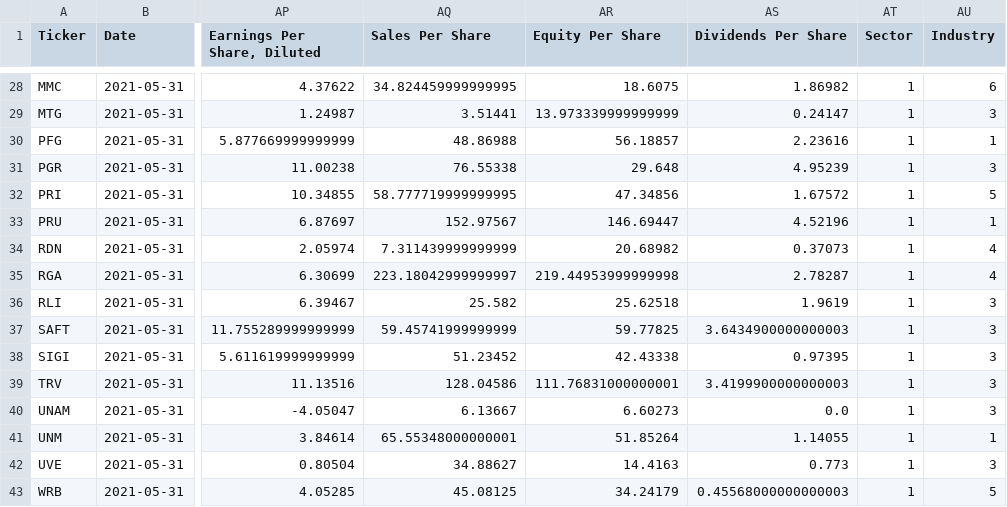
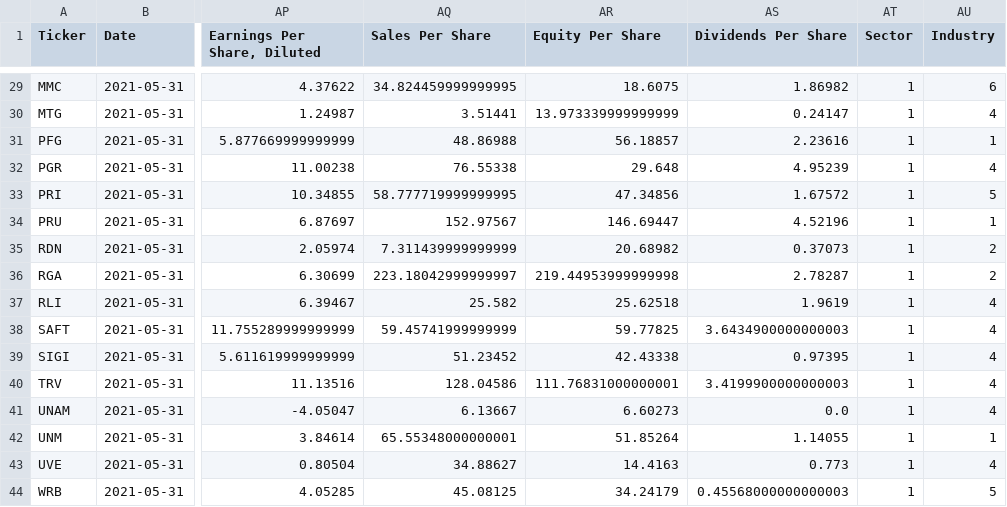
Before and after one commit to gardnmi/fundamental-stock-prediction, a CSV file: data/insurance_features.csv, drawn as a sheet; only a part is shown, gaps mark what is left out; addresses are those after the commit; the diff covers the shown part only; the diff names each change by its address in the sheet, - before the commit and + after, or states it on an @@ line.

```diff
--- a/data/insurance_features.csv
+++ b/data/insurance_features.csv
-AU30 (Industry): 3
+AU30 (Industry): 4
-AU32 (Industry): 3
+AU32 (Industry): 4
-AU35:AU36 (Industry): 4
+AU35:AU36 (Industry): 2
-AU37:AU41 (Industry): 3
+AU37:AU41 (Industry): 4
-AU43 (Industry): 3
+AU43 (Industry): 4
```
Also changed, not shown: 1 added row and 15 edited cells elsewhere in this file, analyst_growth_estimates.csv, data/insurance_balance.csv, 22 other files.
